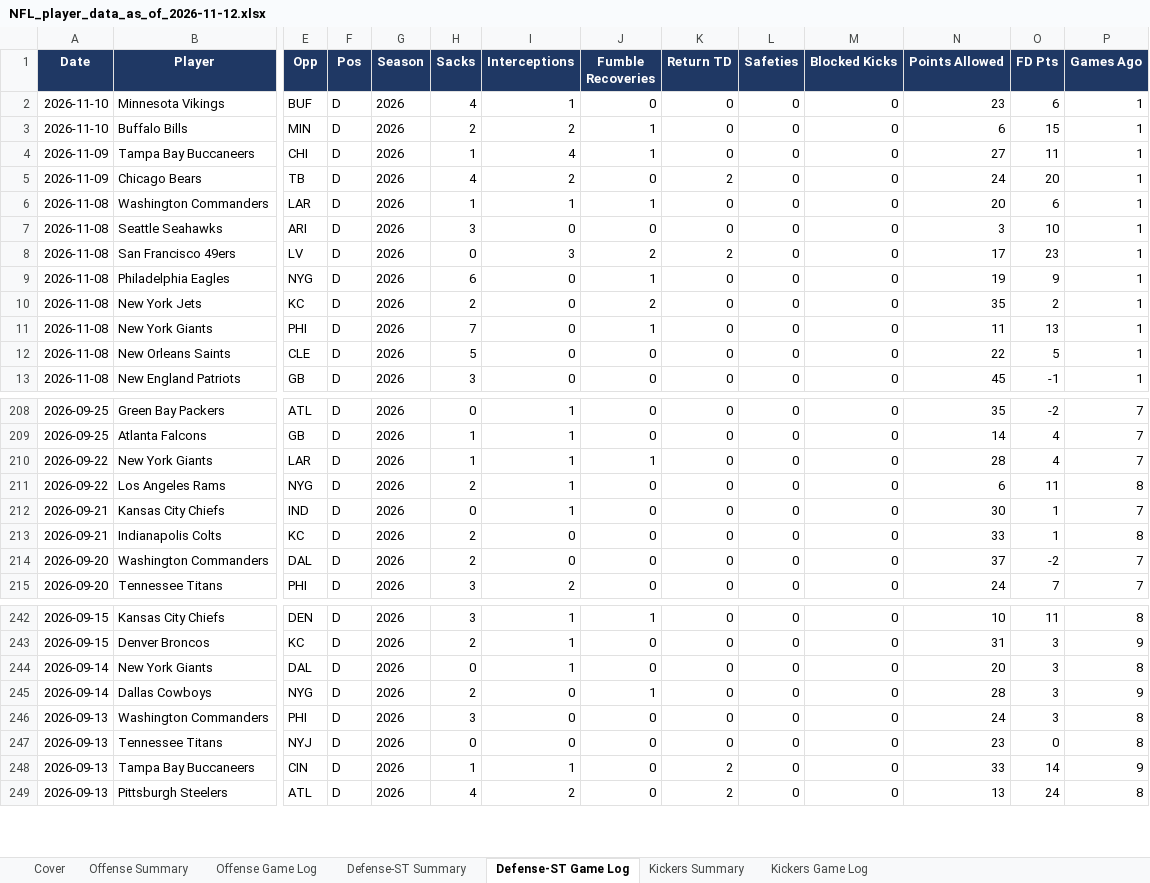
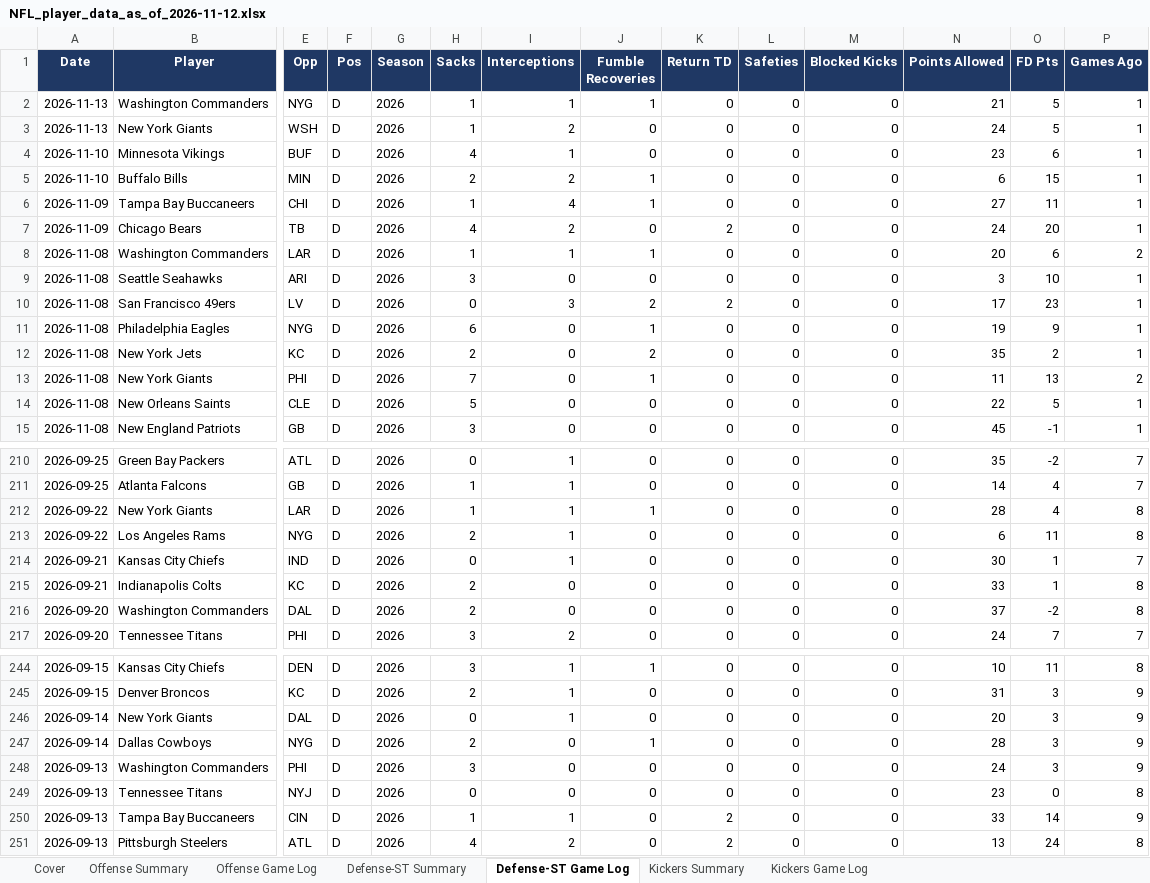
Before and after one commit to xtheredshirtx/fanduel-player-data, an Excel workbook: NFL/NFL_player_data_as_of_2026-11-12.xlsx, sheet Defense-ST Game Log, drawn as a sheet; only a part is shown, gaps mark what is left out; values as stored, in another font and other column widths than the file's, no borders; addresses are those after the commit; rows hold the shown columns only; the diff covers the shown part only; the diff names each change by its address in the sheet, - before the commit and + after, or states it on an @@ line.

```diff
--- a/NFL/NFL_player_data_as_of_2026-11-12.xlsx (sheet Defense-ST Game Log)
+++ b/NFL/NFL_player_data_as_of_2026-11-12.xlsx (sheet Defense-ST Game Log)
+row 2: 2026-11-13 | Washington Commanders | NYG | D | 2026 | 1 | 1 | 1 | 0 | 0 | 0 | 21 | 5 | 1
+row 3: 2026-11-13 | New York Giants | WSH | D | 2026 | 1 | 2 | 0 | 0 | 0 | 0 | 24 | 5 | 1
-P8 (Games Ago): 1
+P8 (Games Ago): 2
-P13 (Games Ago): 1
+P13 (Games Ago): 2
-P212 (Games Ago): 7
+P212 (Games Ago): 8
-P216 (Games Ago): 7
+P216 (Games Ago): 8
-P246 (Games Ago): 8
+P246 (Games Ago): 9
-P248 (Games Ago): 8
+P248 (Games Ago): 9
```
Also changed, not shown: 44 edited cells elsewhere in this sheet, sheet Offense Summary, sheet Offense Game Log, sheet Kickers Summary, sheet Kickers Game Log, sheet Defense-ST Summary, sheet Cover, NASCAR/NASCAR_player_data_as_of_2026-11-12.xlsx, PGA/PGA_player_data_as_of_2026-11-12.xlsx, 15 other files.
